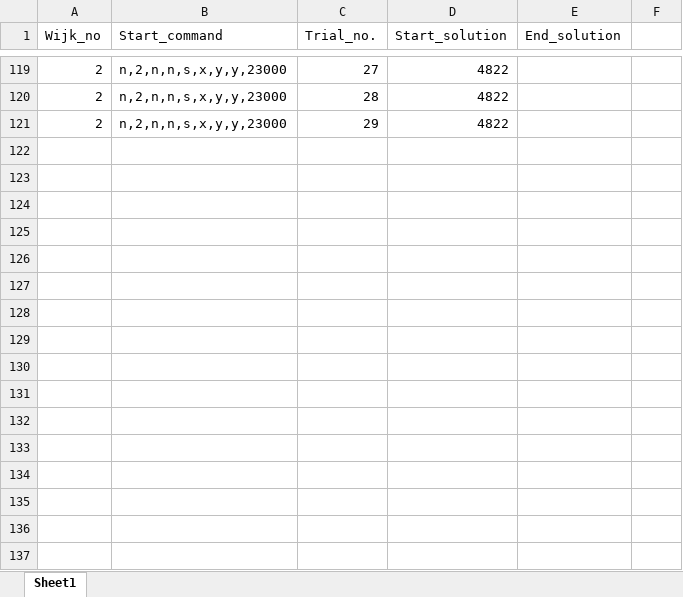
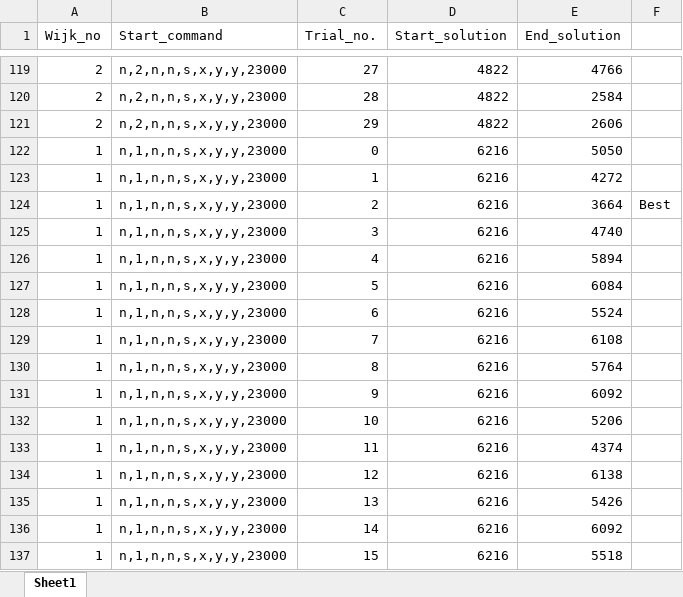
Before and after one commit to 11014067/Heuristieken, an Excel workbook: Experimentation/Solutionshillclimber.csv.xlsx, sheet Sheet1, drawn as a sheet; only a part is shown, gaps mark what is left out; values as stored, in another font and other column widths than the file's, no borders; the diff covers the shown part only; the diff names each change by its address in the sheet, - before the commit and + after, or states it on an @@ line.

```diff
--- a/Experimentation/Solutionshillclimber.csv.xlsx (sheet Sheet1)
+++ b/Experimentation/Solutionshillclimber.csv.xlsx (sheet Sheet1)
-E119 (End_solution): (empty)
+E119 (End_solution): 4766
-E120 (End_solution): (empty)
+E120 (End_solution): 2584
-E121 (End_solution): (empty)
+E121 (End_solution): 2606
+row 122: 1 | n,1,n,n,s,x,y,y,23000 | 0 | 6216 | 5050
+row 123: 1 | n,1,n,n,s,x,y,y,23000 | 1 | 6216 | 4272
+row 124: 1 | n,1,n,n,s,x,y,y,23000 | 2 | 6216 | 3664 | Best
+row 125: 1 | n,1,n,n,s,x,y,y,23000 | 3 | 6216 | 4740
+row 126: 1 | n,1,n,n,s,x,y,y,23000 | 4 | 6216 | 5894
+row 127: 1 | n,1,n,n,s,x,y,y,23000 | 5 | 6216 | 6084
+row 128: 1 | n,1,n,n,s,x,y,y,23000 | 6 | 6216 | 5524
+row 129: 1 | n,1,n,n,s,x,y,y,23000 | 7 | 6216 | 6108
+row 130: 1 | n,1,n,n,s,x,y,y,23000 | 8 | 6216 | 5764
+row 131: 1 | n,1,n,n,s,x,y,y,23000 | 9 | 6216 | 6092
+row 132: 1 | n,1,n,n,s,x,y,y,23000 | 10 | 6216 | 5206
+row 133: 1 | n,1,n,n,s,x,y,y,23000 | 11 | 6216 | 4374
+row 134: 1 | n,1,n,n,s,x,y,y,23000 | 12 | 6216 | 6138
+row 135: 1 | n,1,n,n,s,x,y,y,23000 | 13 | 6216 | 5426
+row 136: 1 | n,1,n,n,s,x,y,y,23000 | 14 | 6216 | 6092
+row 137: 1 | n,1,n,n,s,x,y,y,23000 | 15 | 6216 | 5518
```
Also changed, not shown: 134 added rows and 28 edited cells elsewhere in this sheet, 16 other files.
